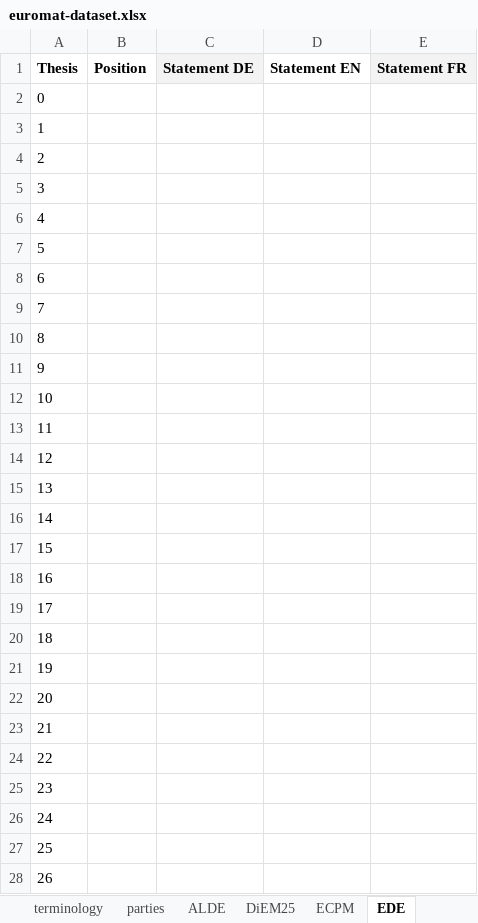
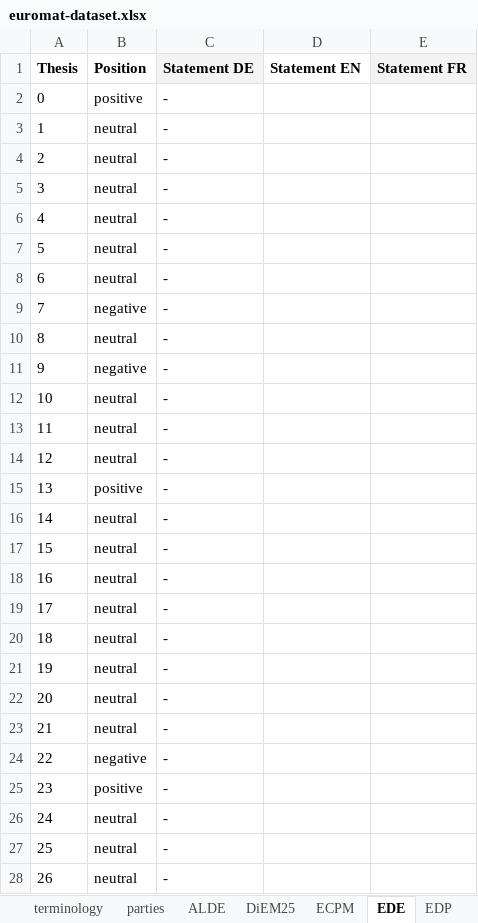
Before and after one commit to morkro/euromat, an Excel workbook: resources/euromat-dataset.xlsx, sheet EDE, drawn as a sheet; only a part is shown; values as stored, in another font and other column widths than the file's, no borders; the diff covers the shown part only; the diff names each change by its address in the sheet, - before the commit and + after, or states it on an @@ line.

```diff
--- a/resources/euromat-dataset.xlsx (sheet EDE)
+++ b/resources/euromat-dataset.xlsx (sheet EDE)
+sheet tab: EDP
-B2 (Position): (empty)
+B2 (Position): positive
-C2:C28 (Statement DE): (empty)
+C2:C28 (Statement DE): -
-B3:B8 (Position): (empty)
+B3:B8 (Position): neutral
-B9 (Position): (empty)
+B9 (Position): negative
-B10 (Position): (empty)
+B10 (Position): neutral
-B11 (Position): (empty)
+B11 (Position): negative
-B12:B14 (Position): (empty)
+B12:B14 (Position): neutral
-B15 (Position): (empty)
+B15 (Position): positive
-B16:B23 (Position): (empty)
+B16:B23 (Position): neutral
-B24 (Position): (empty)
+B24 (Position): negative
-B25 (Position): (empty)
+B25 (Position): positive
-B26:B28 (Position): (empty)
+B26:B28 (Position): neutral
```
Also changed, not shown: 12 edited cells elsewhere in this sheet, sheet theses, other sheet tabs, 10 other files.
